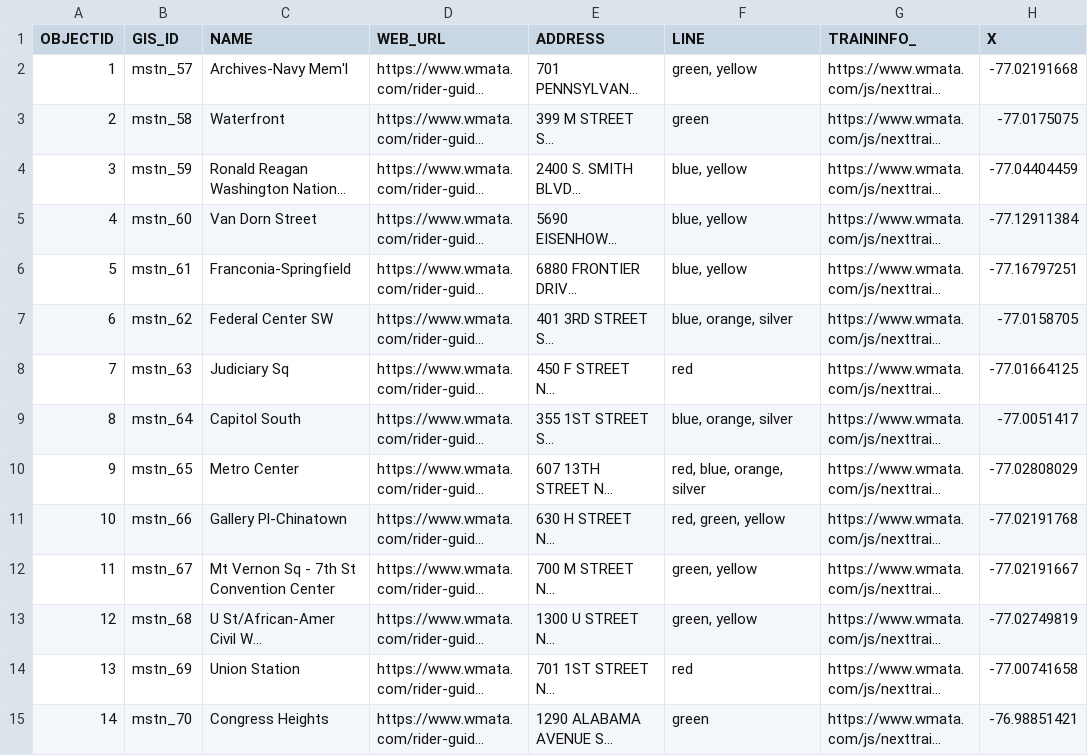
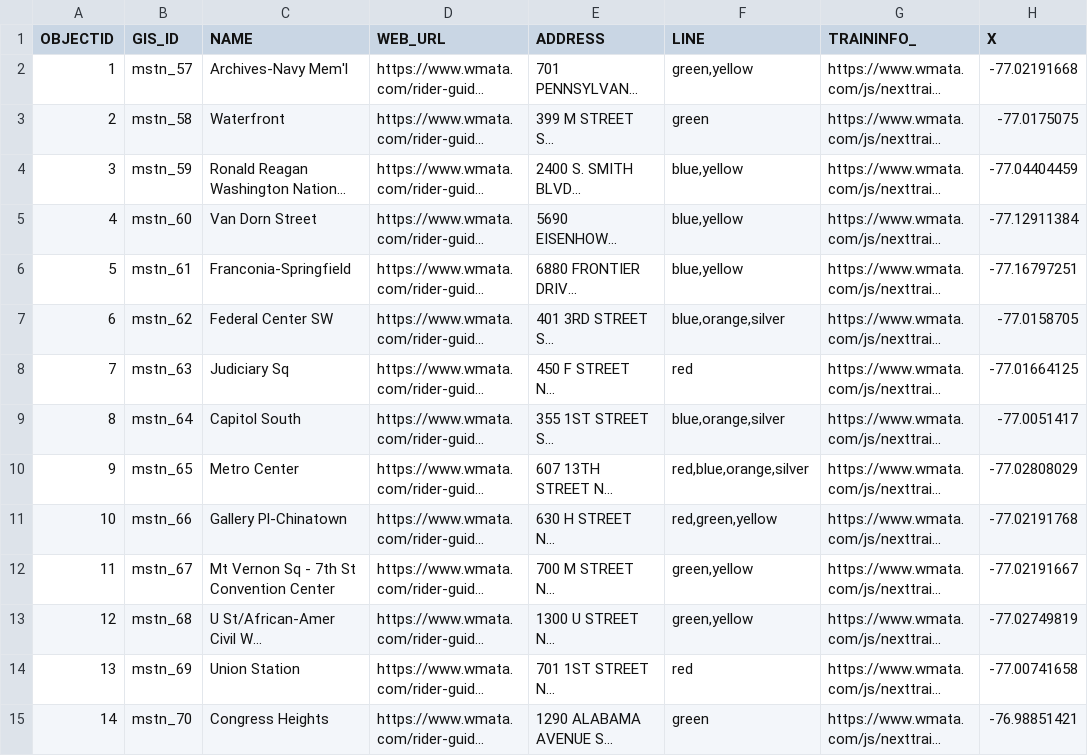
Before and after one commit to acohn8/commuter-api, a CSV file: stations-with-coords.csv, drawn as a sheet; only a part is shown; long unchanged cells end in …; the diff covers the shown part only; the diff names each change by its address in the sheet, - before the commit and + after, or states it on an @@ line.

```diff
--- a/stations-with-coords.csv
+++ b/stations-with-coords.csv
-F2 (LINE): green, yellow
+F2 (LINE): green,yellow
-F4:F6 (LINE): blue, yellow
+F4:F6 (LINE): blue,yellow
-F7 (LINE): blue, orange, silver
+F7 (LINE): blue,orange,silver
-F9 (LINE): blue, orange, silver
+F9 (LINE): blue,orange,silver
-F10 (LINE): red, blue, orange, silver
+F10 (LINE): red,blue,orange,silver
-F11 (LINE): red, green, yellow
+F11 (LINE): red,green,yellow
-F12:F13 (LINE): green, yellow
+F12:F13 (LINE): green,yellow
```
Also changed, not shown: 33 edited cells elsewhere in this file, 24 other files.
